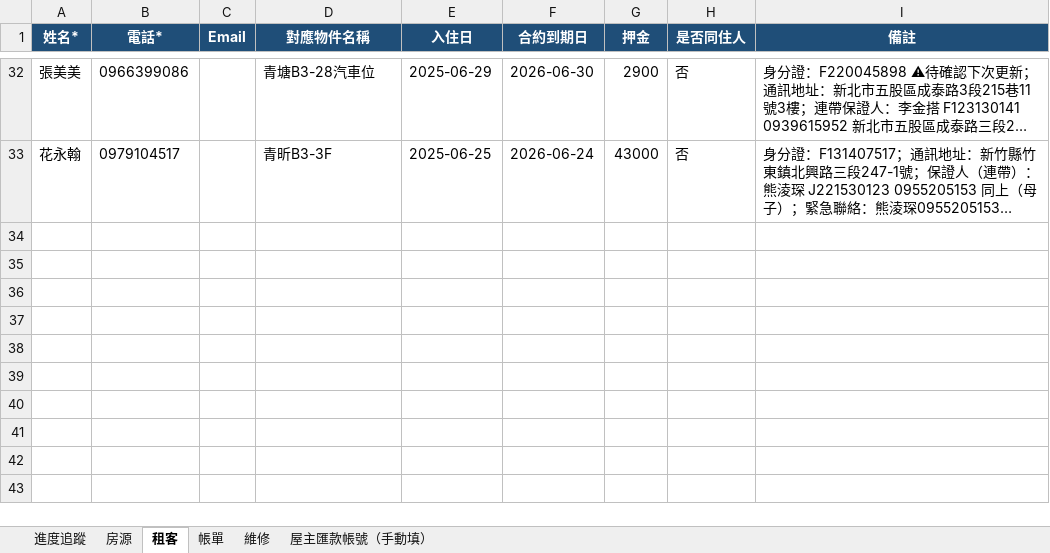
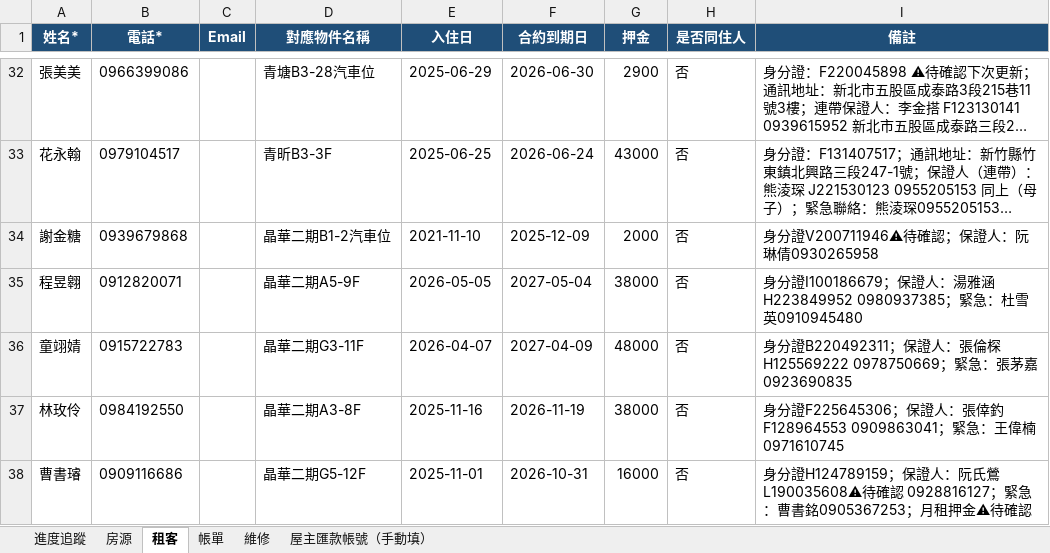
Before and after one commit to bawu95278-web/rentkeeper-collab, an Excel workbook: RentKeeper_匯入批次_2026-04-26.xlsx, sheet 租客, drawn as a sheet; only a part is shown, gaps mark what is left out; long unchanged cells end in …; values as stored, in another font and other column widths than the file's, no borders; the diff names each change by its address in the sheet, - before the commit and + after, or states it on an @@ line.

```diff
--- a/RentKeeper_匯入批次_2026-04-26.xlsx (sheet 租客)
+++ b/RentKeeper_匯入批次_2026-04-26.xlsx (sheet 租客)
+row 34: 謝金糖 | 0939679868 |  | 晶華二期B1-2汽車位 | 2021-11-10 | 2025-12-09 | 2000 | 否 | 身分證V200711946⚠待確認；保證人：阮琳倩0930265958
+row 35: 程昱翱 | 0912820071 |  | 晶華二期A5-9F | 2026-05-05 | 2027-05-04 | 38000 | 否 | 身分證I100186679；保證人：湯雅涵H223849952 0980937385；緊急：杜雪英0910945480
+row 36: 童翊婧 | 0915722783 |  | 晶華二期G3-11F | 2026-04-07 | 2027-04-09 | 48000 | 否 | 身分證B220492311；保證人：張倫棎H125569222 0978750669；緊急：張茅嘉0923690835
+row 37: 林玫伶 | 0984192550 |  | 晶華二期A3-8F | 2025-11-16 | 2026-11-19 | 38000 | 否 | 身分證F225645306；保證人：張倖釣F128964553 0909863041；緊急：王偉楠0971610745
+row 38: 曹書璿 | 0909116686 |  | 晶華二期G5-12F | 2025-11-01 | 2026-10-31 | 16000 | 否 | 身分證H124789159；保證人：阮氏鶯L190035608⚠待確認 0928816127；緊急：曹書銘0905367253；月租押金⚠待確認
```
Also changed, not shown: sheet 房源, 2 other files.
